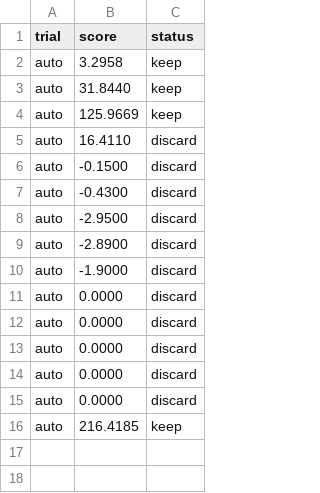
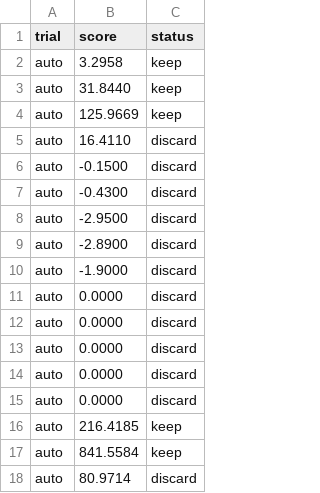
Before and after one commit to PotatoCodez127/us30_copilot, a TSV file: autoresearch_log.tsv, drawn as a sheet.

```diff
--- a/autoresearch_log.tsv
+++ b/autoresearch_log.tsv
@@ -16 +16,3 @@ auto	0.0000	discard
 auto	216.4185	keep
+auto	841.5584	keep
+auto	80.9714	discard
```
Also changed, not shown: 6 other files.
